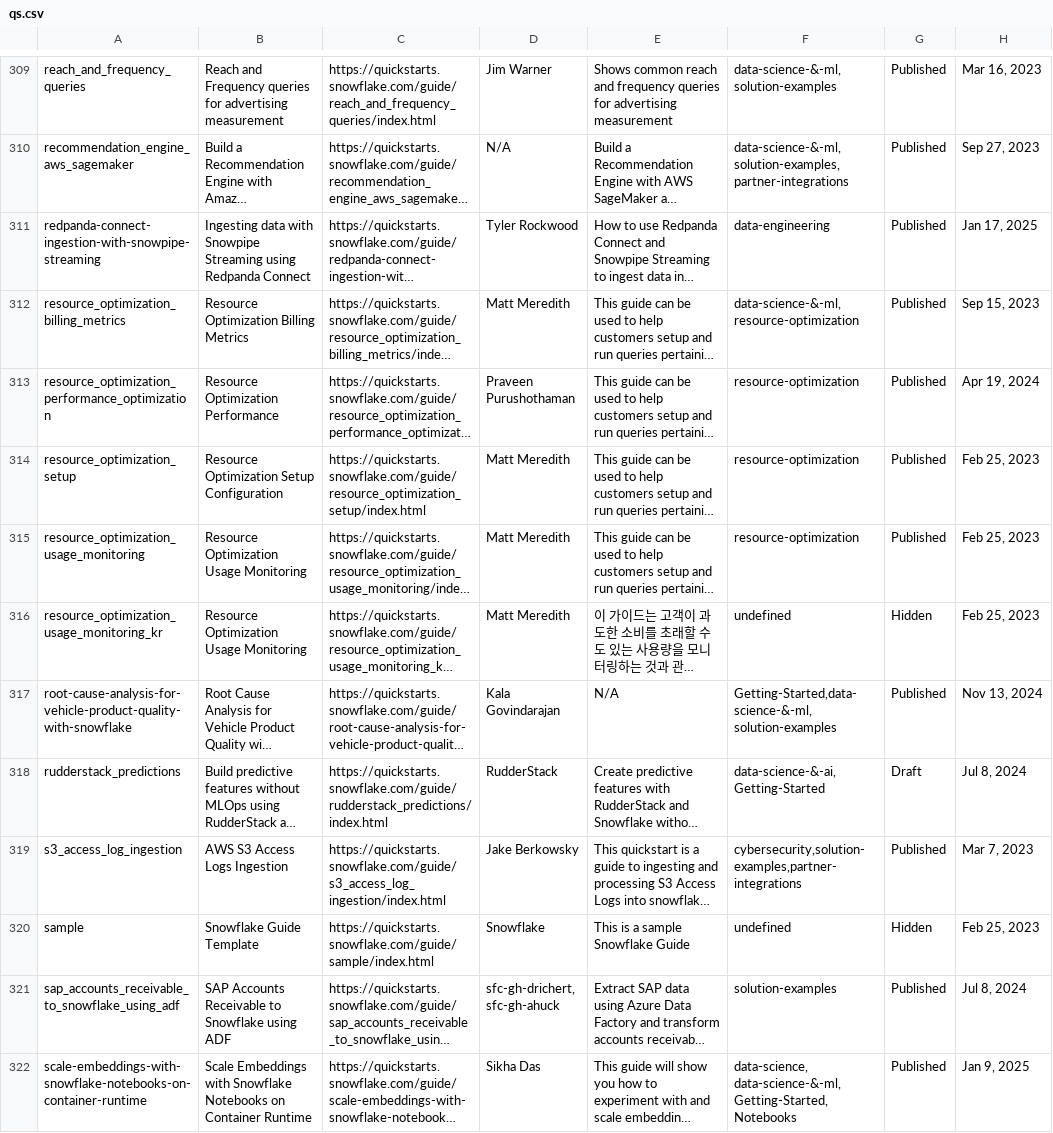
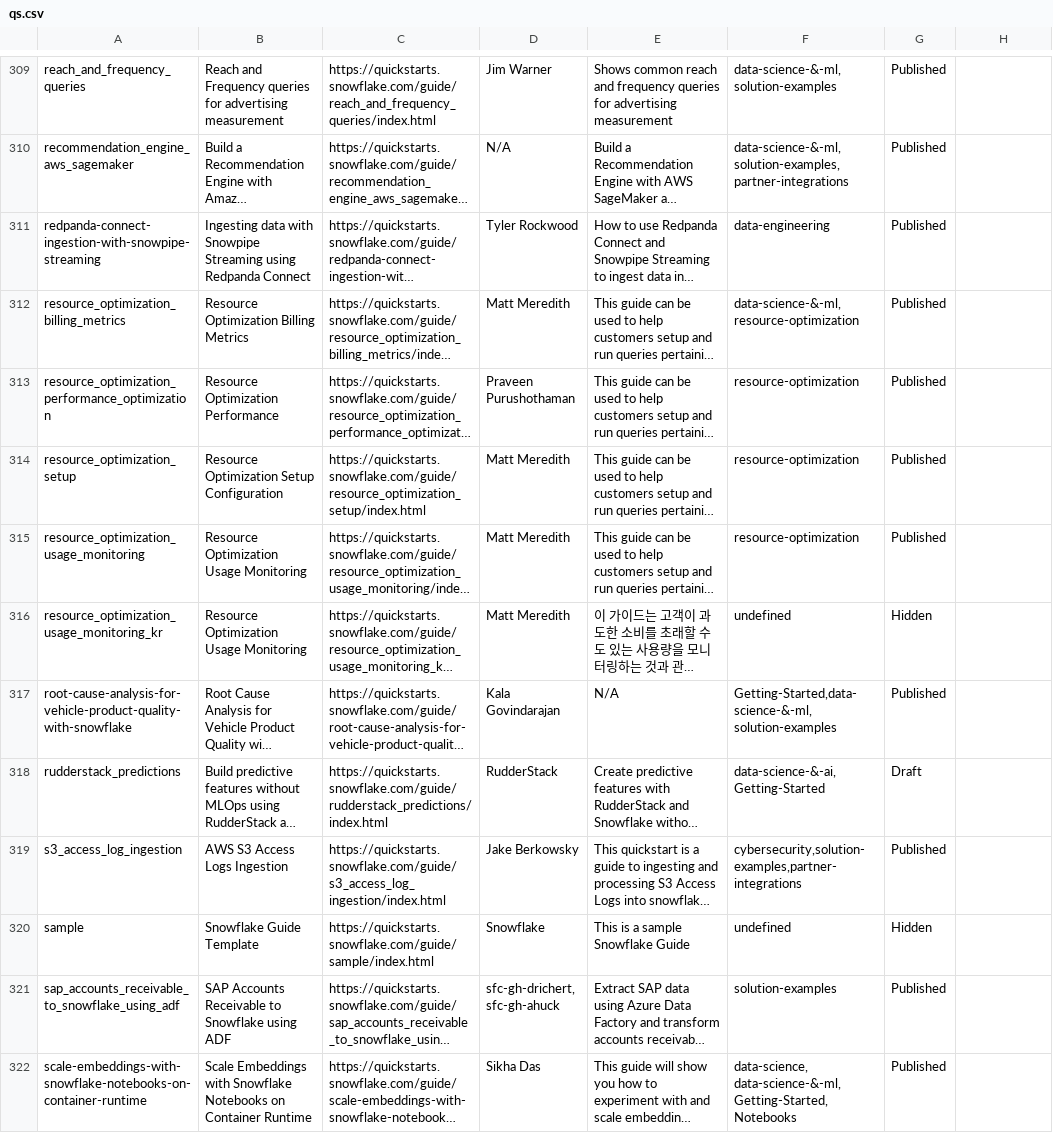
Before and after one commit to iamontheinet/quickstarts-on-snowflake, a CSV file: qs.csv, drawn as a sheet; only a part is shown, gaps mark what is left out; long unchanged cells end in …; the diff covers the shown part only; the diff names each change by its address in the sheet, - before the commit and + after, or states it on an @@ line.

```diff
--- a/qs.csv
+++ b/qs.csv
-H309: Mar 16, 2023
+H309: (empty)
-H310: Sep 27, 2023
+H310: (empty)
-H311: Jan 17, 2025
+H311: (empty)
-H312: Sep 15, 2023
+H312: (empty)
-H313: Apr 19, 2024
+H313: (empty)
-H314:H316: Feb 25, 2023
+H314:H316: (empty)
-H317: Nov 13, 2024
+H317: (empty)
-H318: Jul 8, 2024
+H318: (empty)
-H319: Mar 7, 2023
+H319: (empty)
-H320: Feb 25, 2023
+H320: (empty)
-H321: Jul 8, 2024
+H321: (empty)
-H322: Jan 9, 2025
+H322: (empty)
```
Also changed, not shown: 119 edited cells elsewhere in this file.
